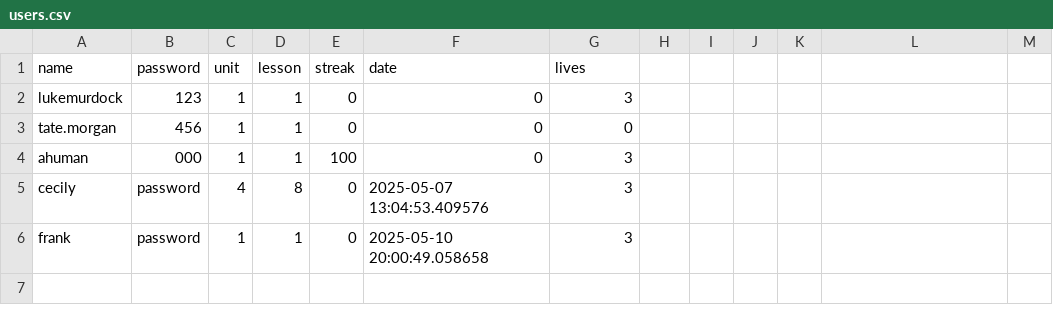
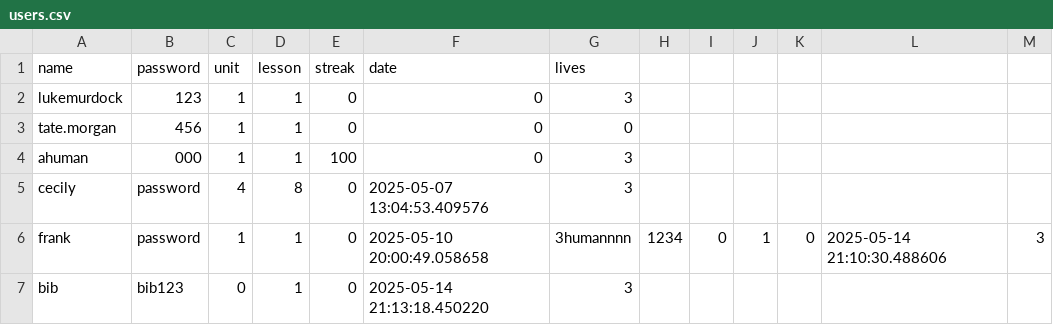
Before and after one commit to cinnamonflavoredbismuth/CS1400-2-Final, a CSV file: csv_files/users.csv, drawn as a sheet.

```diff
--- a/csv_files/users.csv
+++ b/csv_files/users.csv
@@ -5,2 +5,3 @@ ahuman,000,1,1,100,0,3
 cecily,password,4,8,0,2025-05-07 13:04:53.409576,3
-frank,password,1,1,0,2025-05-10 20:00:49.058658,3
+frank,password,1,1,0,2025-05-10 20:00:49.058658,3humannnn,1234,0,1,0,2025-05-14 21:10:30.488606,3
+bib,bib123,0,1,0,2025-05-14 21:13:18.450220,3
```
Also changed, not shown: 1 other file.
